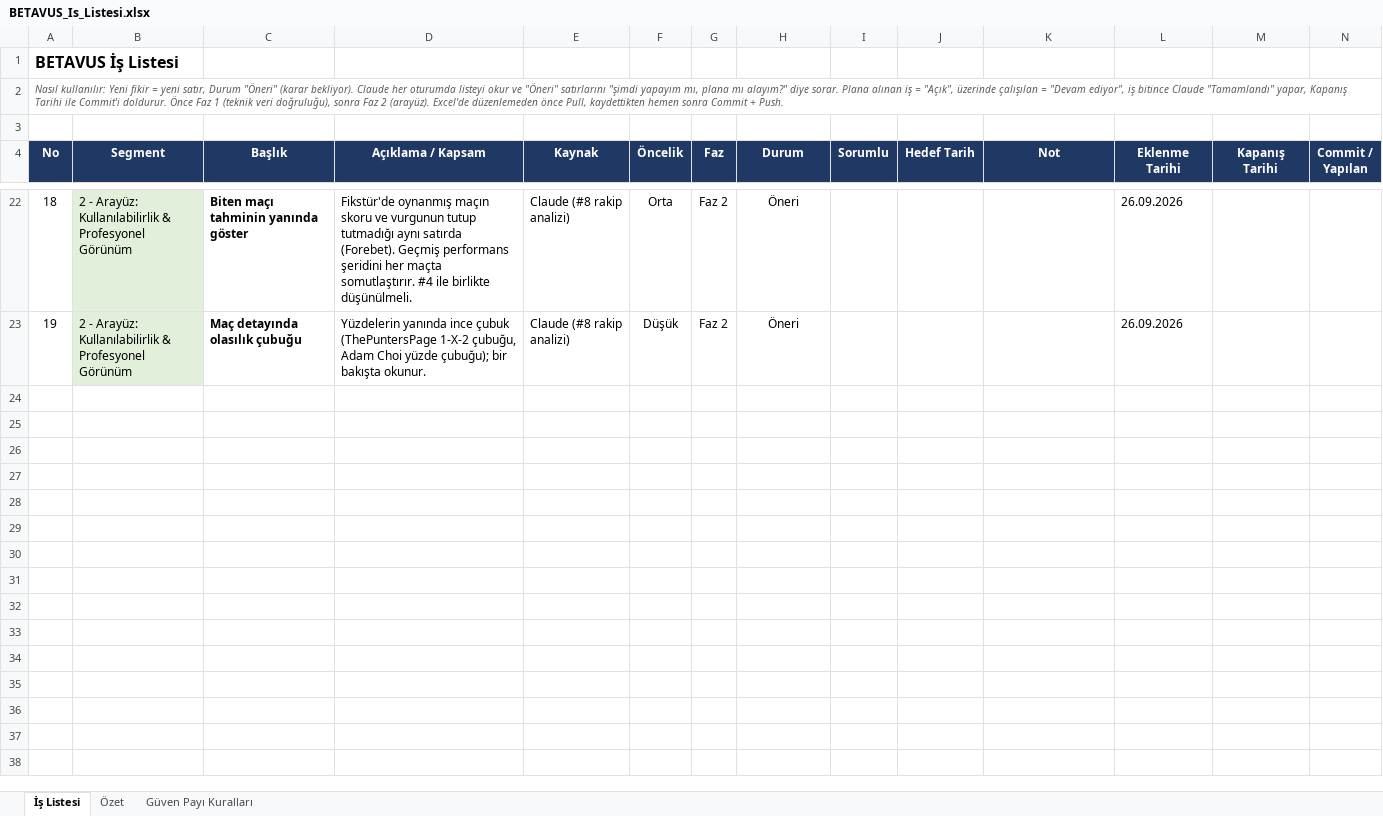
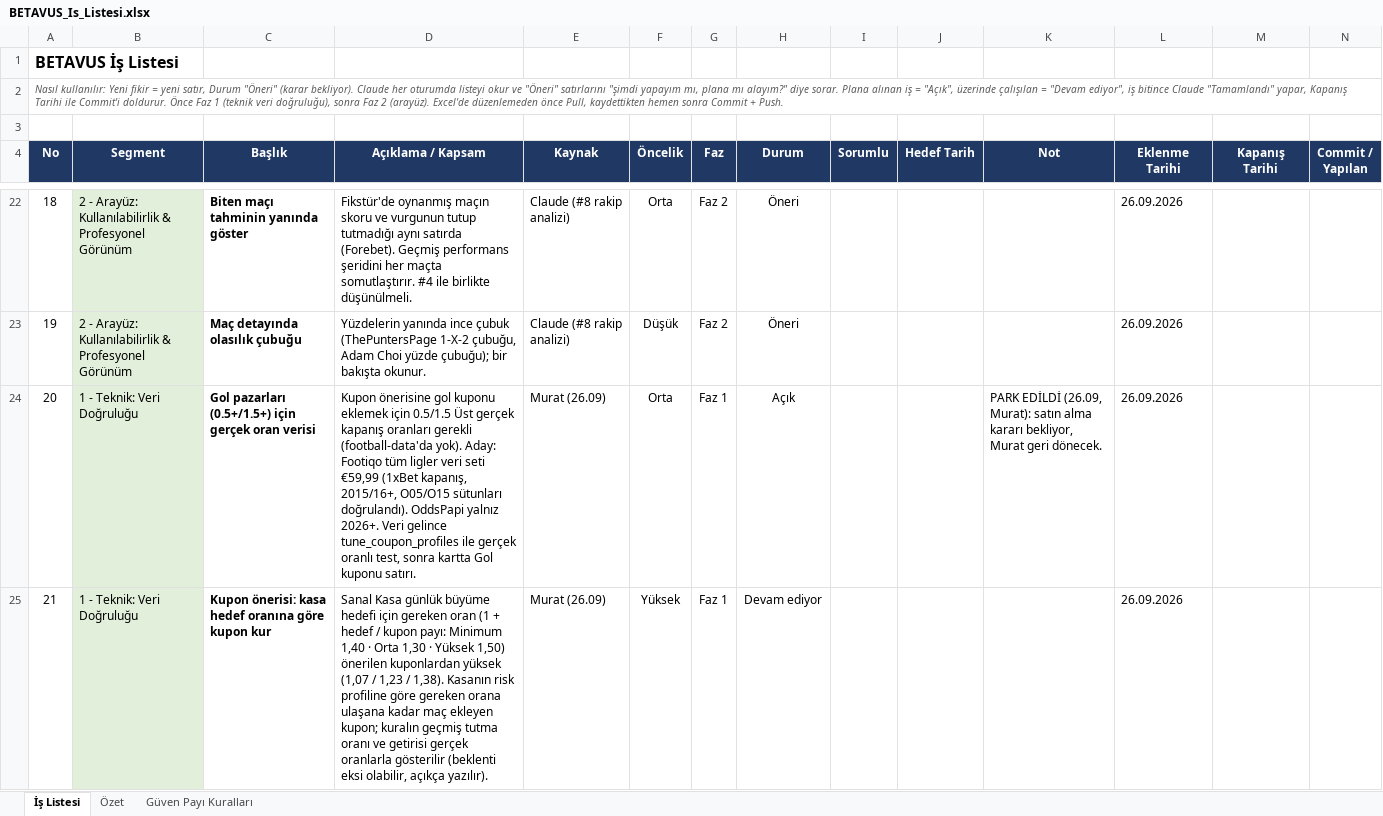
Before and after one commit to GKHNKMR/Football-TG05, an Excel workbook: BETAVUS_Is_Listesi.xlsx, sheet İş Listesi, drawn as a sheet; only a part is shown, gaps mark what is left out; values as stored, in another font and other column widths than the file's, no borders; conditional formats not drawn; the diff names each change by its address in the sheet, - before the commit and + after, or states it on an @@ line.

```diff
--- a/BETAVUS_Is_Listesi.xlsx (sheet İş Listesi)
+++ b/BETAVUS_Is_Listesi.xlsx (sheet İş Listesi)
+row 24: 20 | 1 - Teknik: Veri Doğruluğu | Gol pazarları (0.5+/1.5+) için gerçek oran verisi | Kupon önerisine gol kuponu eklemek için 0.5/1.5 Üst gerçek kapanış oranları gerekli (football-data'da yok). Aday: Footiqo tüm ligler veri seti €59,99 (1xBet kapanış, 2015/16+, O05/O15 sütunları doğrulandı). OddsPapi yalnız 2026+. Veri gelince tune_coupon_profiles ile gerçek oranlı test, sonra kartta Gol kuponu satırı. | Murat (26.09) | Orta | Faz 1 | Açık |  |  | PARK EDİLDİ (26.09, Murat): satın alma kararı bekliyor, Murat geri dönecek. | 26.09.2026
+row 25: 21 | 1 - Teknik: Veri Doğruluğu | Kupon önerisi: kasa hedef oranına göre kupon kur | Sanal Kasa günlük büyüme hedefi için gereken oran (1 + hedef / kupon payı: Minimum 1,40 · Orta 1,30 · Yüksek 1,50) önerilen kuponlardan yüksek (1,07 / 1,23 / 1,38). Kasanın risk profiline göre gereken orana ulaşana kadar maç ekleyen kupon; kuralın geçmiş tutma oranı ve getirisi gerçek oranlarla gösterilir (beklenti eksi olabilir, açıkça yazılır). | Murat (26.09) | Yüksek | Faz 1 | Devam ediyor |  |  |  | 26.09.2026
```
